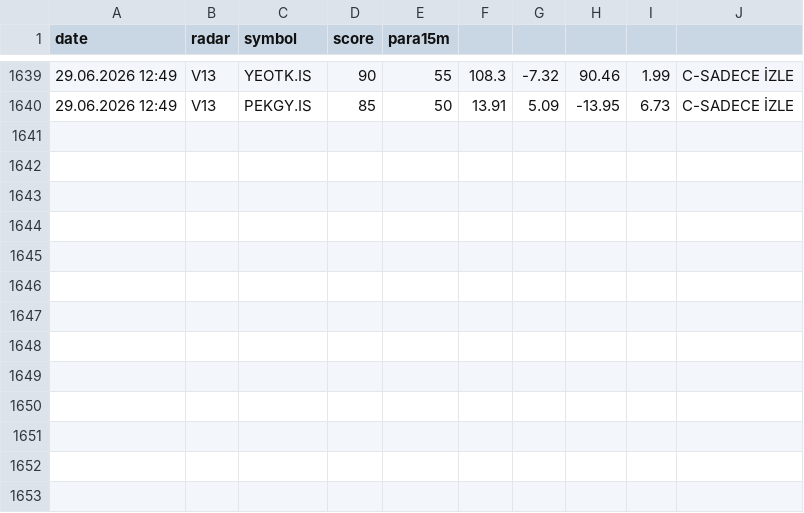
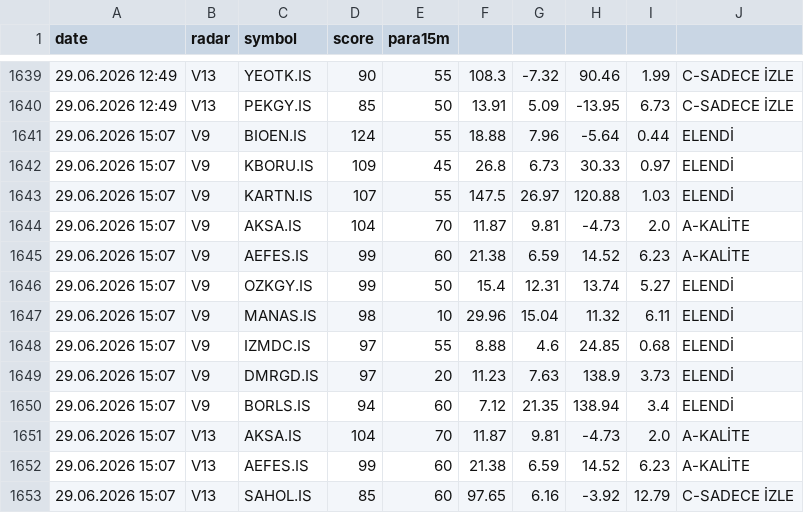
Before and after one commit to gokhan-bist-radar/gokhan-bist-radar, a CSV file: radar_signals.csv, drawn as a sheet; only a part is shown, gaps mark what is left out.

```diff
--- a/radar_signals.csv
+++ b/radar_signals.csv
@@ -1640 +1640,14 @@ date,radar,symbol,score,para15m
 29.06.2026 12:49,V13,PEKGY.IS,85,50,13.91,5.09,-13.95,6.73,C-SADECE İZLE
+29.06.2026 15:07,V9,BIOEN.IS,124,55,18.88,7.96,-5.64,0.44,ELENDİ
+29.06.2026 15:07,V9,KBORU.IS,109,45,26.8,6.73,30.33,0.97,ELENDİ
+29.06.2026 15:07,V9,KARTN.IS,107,55,147.5,26.97,120.88,1.03,ELENDİ
+29.06.2026 15:07,V9,AKSA.IS,104,70,11.87,9.81,-4.73,2.0,A-KALİTE
+29.06.2026 15:07,V9,AEFES.IS,99,60,21.38,6.59,14.52,6.23,A-KALİTE
+29.06.2026 15:07,V9,OZKGY.IS,99,50,15.4,12.31,13.74,5.27,ELENDİ
+29.06.2026 15:07,V9,MANAS.IS,98,10,29.96,15.04,11.32,6.11,ELENDİ
+29.06.2026 15:07,V9,IZMDC.IS,97,55,8.88,4.6,24.85,0.68,ELENDİ
+29.06.2026 15:07,V9,DMRGD.IS,97,20,11.23,7.63,138.9,3.73,ELENDİ
+29.06.2026 15:07,V9,BORLS.IS,94,60,7.12,21.35,138.94,3.4,ELENDİ
+29.06.2026 15:07,V13,AKSA.IS,104,70,11.87,9.81,-4.73,2.0,A-KALİTE
+29.06.2026 15:07,V13,AEFES.IS,99,60,21.38,6.59,14.52,6.23,A-KALİTE
+29.06.2026 15:07,V13,SAHOL.IS,85,60,97.65,6.16,-3.92,12.79,C-SADECE İZLE
```
Also changed, not shown: radar_memory.csv, radar_performance.csv.
